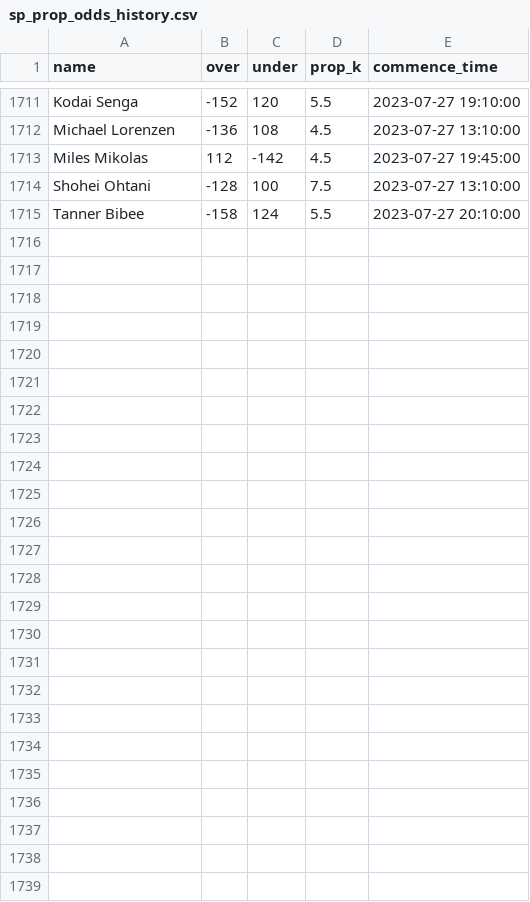
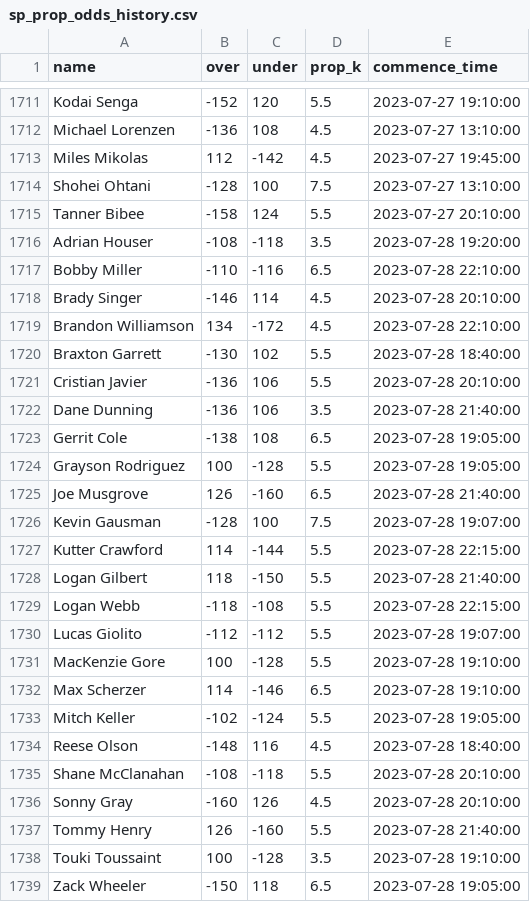
Before and after one commit to amaizehayes/sp-k-prediction-app, a CSV file: output/sp_prop_odds_history.csv, drawn as a sheet; only a part is shown, gaps mark what is left out.

```diff
--- a/output/sp_prop_odds_history.csv
+++ b/output/sp_prop_odds_history.csv
@@ -1715 +1715,25 @@ Shohei Ohtani,-128,100,7.5,2023-07-27 13:10:00
 Tanner Bibee,-158,124,5.5,2023-07-27 20:10:00
+Adrian Houser,-108,-118,3.5,2023-07-28 19:20:00
+Bobby Miller,-110,-116,6.5,2023-07-28 22:10:00
+Brady Singer,-146,114,4.5,2023-07-28 20:10:00
+Brandon Williamson,134,-172,4.5,2023-07-28 22:10:00
+Braxton Garrett,-130,102,5.5,2023-07-28 18:40:00
+Cristian Javier,-136,106,5.5,2023-07-28 20:10:00
+Dane Dunning,-136,106,3.5,2023-07-28 21:40:00
+Gerrit Cole,-138,108,6.5,2023-07-28 19:05:00
+Grayson Rodriguez,100,-128,5.5,2023-07-28 19:05:00
+Joe Musgrove,126,-160,6.5,2023-07-28 21:40:00
+Kevin Gausman,-128,100,7.5,2023-07-28 19:07:00
+Kutter Crawford,114,-144,5.5,2023-07-28 22:15:00
+Logan Gilbert,118,-150,5.5,2023-07-28 21:40:00
+Logan Webb,-118,-108,5.5,2023-07-28 22:15:00
+Lucas Giolito,-112,-112,5.5,2023-07-28 19:07:00
+MacKenzie Gore,100,-128,5.5,2023-07-28 19:10:00
+Max Scherzer,114,-146,6.5,2023-07-28 19:10:00
+Mitch Keller,-102,-124,5.5,2023-07-28 19:05:00
+Reese Olson,-148,116,4.5,2023-07-28 18:40:00
+Shane McClanahan,-108,-118,5.5,2023-07-28 20:10:00
+Sonny Gray,-160,126,4.5,2023-07-28 20:10:00
+Tommy Henry,126,-160,5.5,2023-07-28 21:40:00
+Touki Toussaint,100,-128,3.5,2023-07-28 19:10:00
+Zack Wheeler,-150,118,6.5,2023-07-28 19:05:00
```
Also changed, not shown: output/probable_starter_history.csv, output/probable_starter_today.csv, 12 other files.
